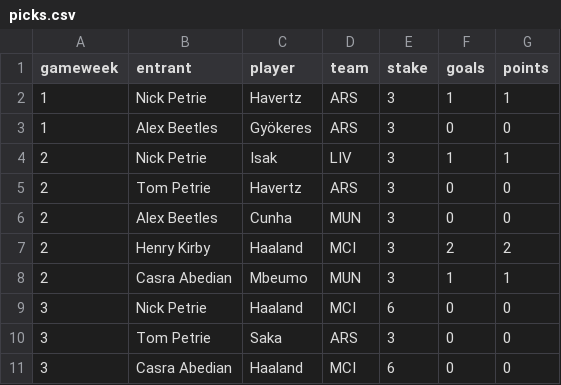
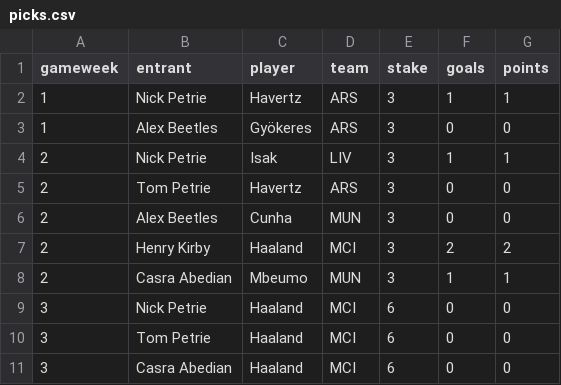
Before and after one commit to nickpetrie/wingback, a CSV file: backups/picks.csv, drawn as a sheet.

Commit message:
Backup 2026-09-04

```diff
--- a/backups/picks.csv
+++ b/backups/picks.csv
@@ -9,3 +9,3 @@ gameweek,entrant,player,team,stake,goals,points
 3,Nick Petrie,Haaland,MCI,6,0,0
-3,Tom Petrie,Saka,ARS,3,0,0
+3,Tom Petrie,Haaland,MCI,6,0,0
 3,Casra Abedian,Haaland,MCI,6,0,0
```
Also changed, not shown: 1 other file.
